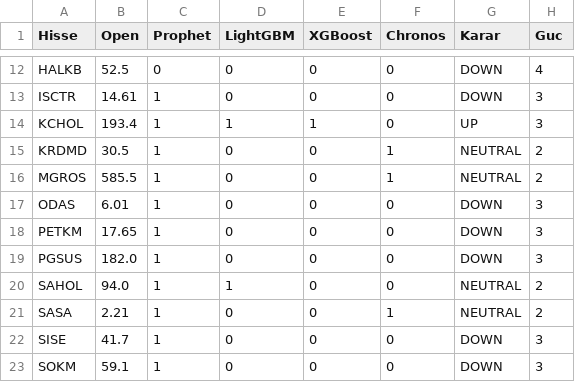
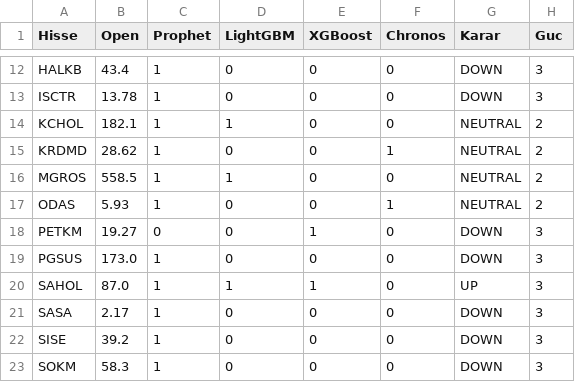
Before and after one commit to efekumru/bist30-pred, a CSV file: data/bist30_tahmin.csv, drawn as a sheet; only a part is shown, gaps mark what is left out; the diff covers the shown part only; the diff names each change by its address in the sheet, - before the commit and + after, or states it on an @@ line.

```diff
--- a/data/bist30_tahmin.csv
+++ b/data/bist30_tahmin.csv
-B12 (Open): 52.5
+B12 (Open): 43.4
-C12 (Prophet): 0
+C12 (Prophet): 1
-H12 (Guc): 4
+H12 (Guc): 3
-B13 (Open): 14.61
+B13 (Open): 13.78
-B14 (Open): 193.4
+B14 (Open): 182.1
-E14 (XGBoost): 1
+E14 (XGBoost): 0
-G14 (Karar): UP
+G14 (Karar): NEUTRAL
-H14 (Guc): 3
+H14 (Guc): 2
-B15 (Open): 30.5
+B15 (Open): 28.62
-B16 (Open): 585.5
+B16 (Open): 558.5
-D16 (LightGBM): 0
+D16 (LightGBM): 1
-F16 (Chronos): 1
+F16 (Chronos): 0
-B17 (Open): 6.01
+B17 (Open): 5.93
-F17 (Chronos): 0
+F17 (Chronos): 1
-G17 (Karar): DOWN
+G17 (Karar): NEUTRAL
-H17 (Guc): 3
+H17 (Guc): 2
-B18 (Open): 17.65
+B18 (Open): 19.27
-C18 (Prophet): 1
+C18 (Prophet): 0
-E18 (XGBoost): 0
+E18 (XGBoost): 1
-B19 (Open): 182.0
+B19 (Open): 173.0
-B20 (Open): 94.0
+B20 (Open): 87.0
-E20 (XGBoost): 0
+E20 (XGBoost): 1
-G20 (Karar): NEUTRAL
+G20 (Karar): UP
-H20:H21 (Guc): 2
+H20:H21 (Guc): 3
-B21 (Open): 2.21
+B21 (Open): 2.17
-F21 (Chronos): 1
+F21 (Chronos): 0
-G21 (Karar): NEUTRAL
+G21 (Karar): DOWN
-B22 (Open): 41.7
+B22 (Open): 39.2
-B23 (Open): 59.1
+B23 (Open): 58.3
```
Also changed, not shown: 62 edited cells elsewhere in this file, 1 other file.
